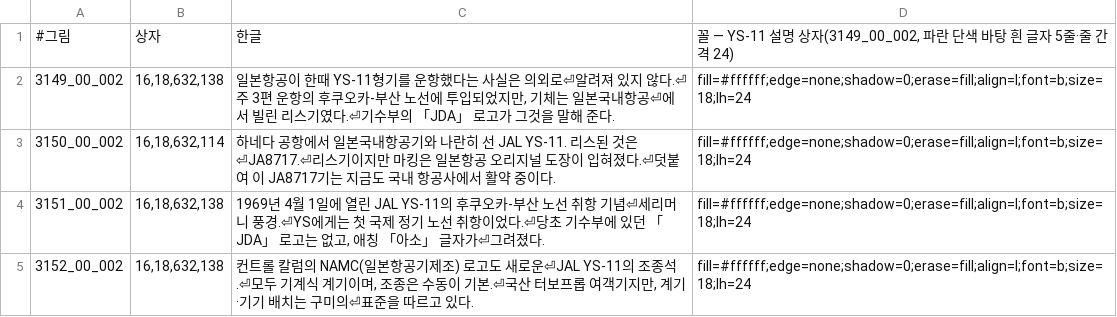
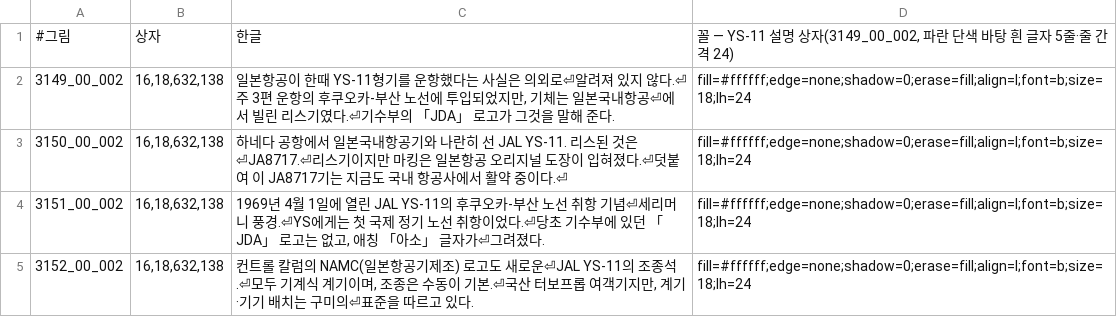
Before and after one commit to hospi0/jetdego2-kr-patch, a TSV file: work/gfx/gfx_ys11.tsv, drawn as a sheet.

```diff
--- a/work/gfx/gfx_ys11.tsv
+++ b/work/gfx/gfx_ys11.tsv
@@ -2,3 +2,3 @@
 3149_00_002	16,18,632,138	일본항공이 한때 YS-11형기를 운항했다는 사실은 의외로⏎알려져 있지 않다.⏎주 3편 운항의 후쿠오카-부산 노선에 투입되었지만, 기체는 일본국내항공⏎에서 빌린 리스기였다.⏎기수부의 「JDA」 로고가 그것을 말해 준다.	fill=#ffffff;edge=none;shadow=0;erase=fill;align=l;font=b;size=18;lh=24
-3150_00_002	16,18,632,114	하네다 공항에서 일본국내항공기와 나란히 선 JAL YS-11. 리스된 것은⏎JA8717.⏎리스기이지만 마킹은 일본항공 오리지널 도장이 입혀졌다.⏎덧붙여 이 JA8717기는 지금도 국내 항공사에서 활약 중이다.	fill=#ffffff;edge=none;shadow=0;erase=fill;align=l;font=b;size=18;lh=24
+3150_00_002	16,18,632,138	하네다 공항에서 일본국내항공기와 나란히 선 JAL YS-11. 리스된 것은⏎JA8717.⏎리스기이지만 마킹은 일본항공 오리지널 도장이 입혀졌다.⏎덧붙여 이 JA8717기는 지금도 국내 항공사에서 활약 중이다.⏎ 	fill=#ffffff;edge=none;shadow=0;erase=fill;align=l;font=b;size=18;lh=24
 3151_00_002	16,18,632,138	1969년 4월 1일에 열린 JAL YS-11의 후쿠오카-부산 노선 취항 기념⏎세리머니 풍경.⏎YS에게는 첫 국제 정기 노선 취항이었다.⏎당초 기수부에 있던 「JDA」 로고는 없고, 애칭 「아소」 글자가⏎그려졌다.	fill=#ffffff;edge=none;shadow=0;erase=fill;align=l;font=b;size=18;lh=24
```
